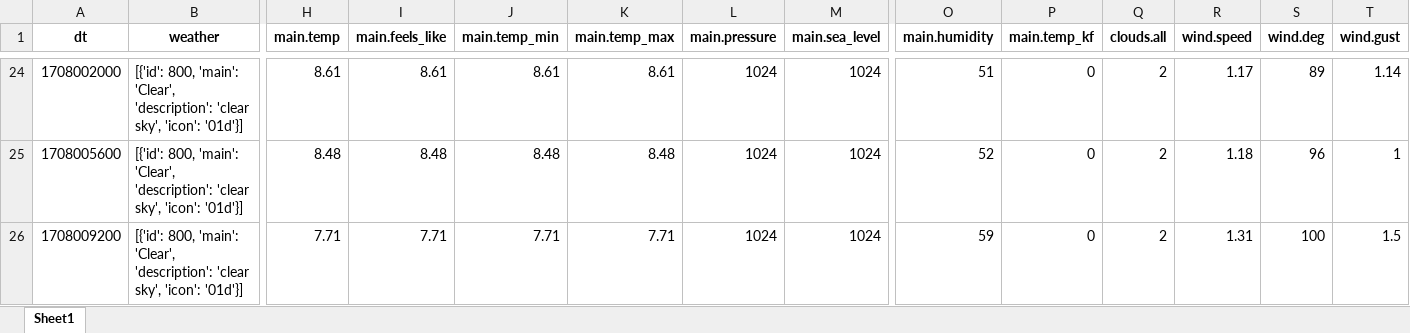
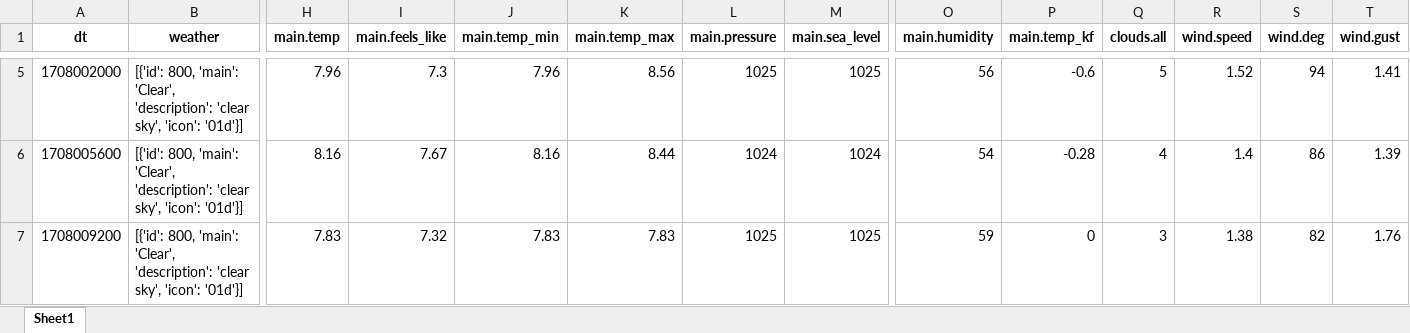
Before and after one commit to Andrei-Ionita/forecast_app, an Excel workbook: Solina/Production/Input/weather.xlsx, sheet Sheet1, drawn as a sheet; only a part is shown, gaps mark what is left out; values as stored, in another font and other column widths than the file's, no borders; addresses are those after the commit; the diff covers the shown part only; the diff names each change by its address in the sheet, - before the commit and + after, or states it on an @@ line.

```diff
--- a/Solina/Production/Input/weather.xlsx (sheet Sheet1)
+++ b/Solina/Production/Input/weather.xlsx (sheet Sheet1)
-H5 (main.temp): 8.61
+H5 (main.temp): 7.96
-I5 (main.feels_like): 8.61
+I5 (main.feels_like): 7.3
-J5 (main.temp_min): 8.61
+J5 (main.temp_min): 7.96
-K5 (main.temp_max): 8.61
+K5 (main.temp_max): 8.56
-L5 (main.pressure): 1024
+L5 (main.pressure): 1025
-M5 (main.sea_level): 1024
+M5 (main.sea_level): 1025
-O5 (main.humidity): 51
+O5 (main.humidity): 56
-P5 (main.temp_kf): 0
+P5 (main.temp_kf): -0.6
-Q5 (clouds.all): 2
+Q5 (clouds.all): 5
-R5 (wind.speed): 1.17
+R5 (wind.speed): 1.52
-S5 (wind.deg): 89
+S5 (wind.deg): 94
-T5 (wind.gust): 1.14
+T5 (wind.gust): 1.41
-H6 (main.temp): 8.48
+H6 (main.temp): 8.16
-I6 (main.feels_like): 8.48
+I6 (main.feels_like): 7.67
-J6 (main.temp_min): 8.48
+J6 (main.temp_min): 8.16
-K6 (main.temp_max): 8.48
+K6 (main.temp_max): 8.44
-O6 (main.humidity): 52
+O6 (main.humidity): 54
-P6 (main.temp_kf): 0
+P6 (main.temp_kf): -0.28
-Q6 (clouds.all): 2
+Q6 (clouds.all): 4
-R6 (wind.speed): 1.18
+R6 (wind.speed): 1.4
-S6 (wind.deg): 96
+S6 (wind.deg): 86
-T6 (wind.gust): 1
+T6 (wind.gust): 1.39
-H7 (main.temp): 7.71
+H7 (main.temp): 7.83
-I7 (main.feels_like): 7.71
+I7 (main.feels_like): 7.32
-J7 (main.temp_min): 7.71
+J7 (main.temp_min): 7.83
-K7 (main.temp_max): 7.71
+K7 (main.temp_max): 7.83
-L7 (main.pressure): 1024
+L7 (main.pressure): 1025
-M7 (main.sea_level): 1024
+M7 (main.sea_level): 1025
-Q7 (clouds.all): 2
+Q7 (clouds.all): 3
-R7 (wind.speed): 1.31
+R7 (wind.speed): 1.38
-S7 (wind.deg): 100
+S7 (wind.deg): 82
-T7 (wind.gust): 1.5
+T7 (wind.gust): 1.76
```
Also changed, not shown: 48 removed rows and 434 edited cells elsewhere in this sheet, Solina/Production/Input.xlsx, Solina/Production/Input/Concatenated_Hourly_GHI.xlsx, 5 other files.
